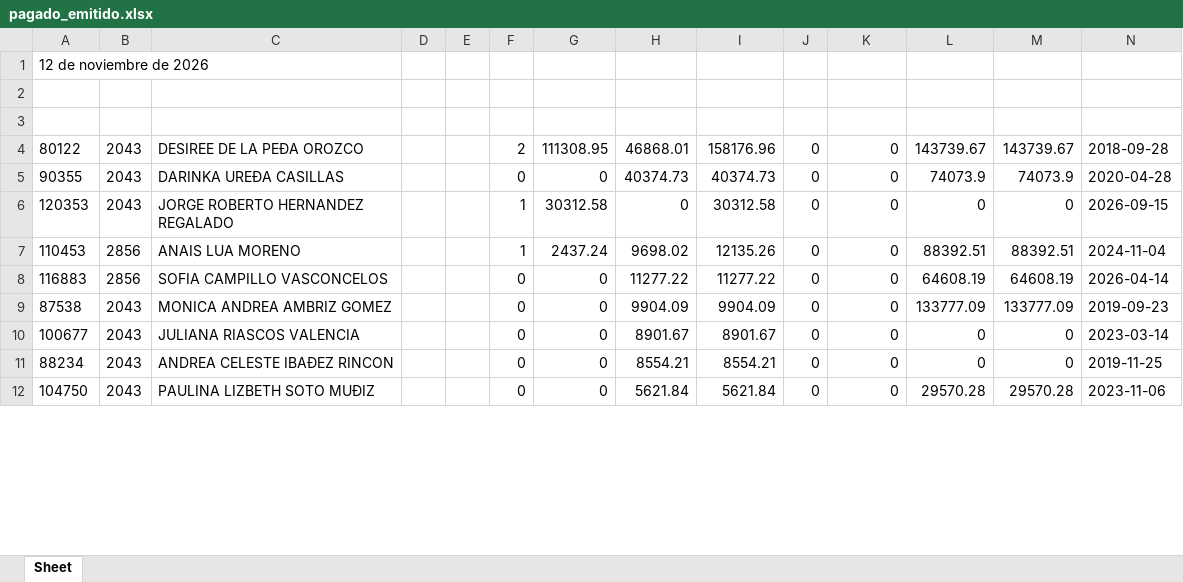
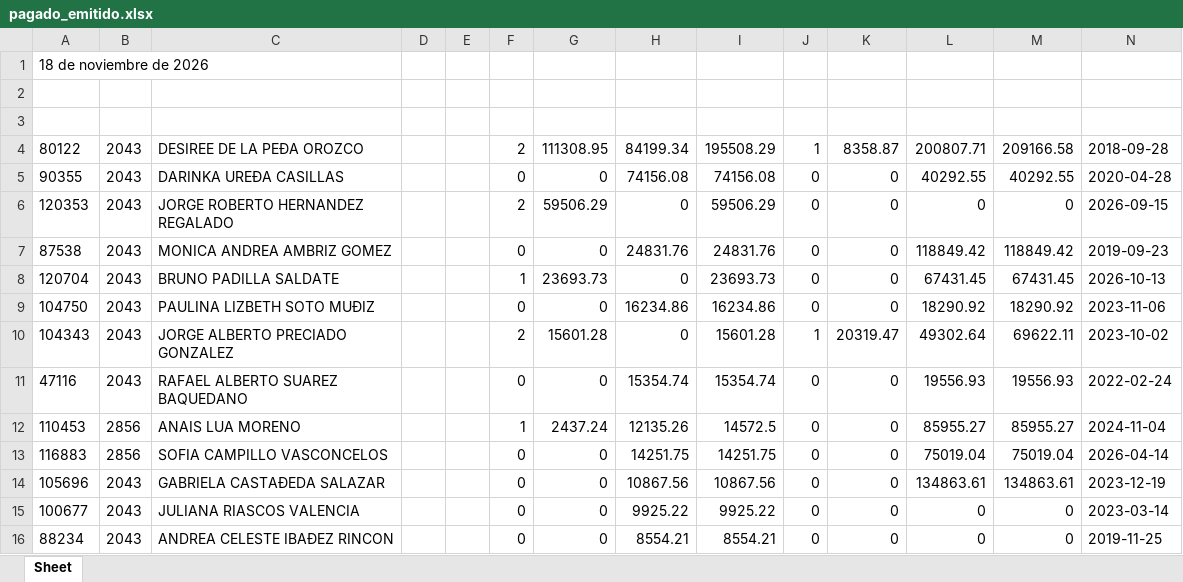
Before and after one commit to davalosdiego833/paneldecampanas, an Excel workbook: administrador/pagado_emitidido/pagado_emitido.xlsx, sheet Sheet, drawn as a sheet; only a part is shown; values as stored, in another font and other column widths than the file's, no borders; removed rows and columns are numbered as before the commit, all else as after; the diff covers the shown part only; the diff names each change by its address in the sheet, - before the commit and + after, or states it on an @@ line.

```diff
--- a/administrador/pagado_emitidido/pagado_emitido.xlsx (sheet Sheet)
+++ b/administrador/pagado_emitidido/pagado_emitido.xlsx (sheet Sheet)
-A1: 12 de noviembre de 2026
+A1: 18 de noviembre de 2026
-H4: 46868.01
+H4: 84199.34
-I4: 158176.96
+I4: 195508.29
-J4: 0
+J4: 1
-K4: 0
+K4: 8358.87
-L4: 143739.67
+L4: 200807.71
-M4: 143739.67
+M4: 209166.58
-H5: 40374.73
+H5: 74156.08
-I5: 40374.73
+I5: 74156.08
-L5: 74073.9
+L5: 40292.55
-M5: 74073.9
+M5: 40292.55
-F6: 1
+F6: 2
-G6: 30312.58
+G6: 59506.29
-I6: 30312.58
+I6: 59506.29
+row 7: 87538 | 2043 | MONICA ANDREA AMBRIZ GOMEZ |  |  | 0 | 0 | 24831.76 | 24831.76 | 0 | 0 | 118849.42 | 118849.42 | 2019-09-23
+row 8: 120704 | 2043 | BRUNO PADILLA SALDATE |  |  | 1 | 23693.73 | 0 | 23693.73 | 0 | 0 | 67431.45 | 67431.45 | 2026-10-13
+row 9: 104750 | 2043 | PAULINA LIZBETH SOTO MUÐIZ |  |  | 0 | 0 | 16234.86 | 16234.86 | 0 | 0 | 18290.92 | 18290.92 | 2023-11-06
+row 10: 104343 | 2043 | JORGE ALBERTO PRECIADO GONZALEZ |  |  | 2 | 15601.28 | 0 | 15601.28 | 1 | 20319.47 | 49302.64 | 69622.11 | 2023-10-02
+row 11: 47116 | 2043 | RAFAEL ALBERTO SUAREZ BAQUEDANO |  |  | 0 | 0 | 15354.74 | 15354.74 | 0 | 0 | 19556.93 | 19556.93 | 2022-02-24
-H12: 9698.02
+H12: 12135.26
-I12: 12135.26
+I12: 14572.5
-L12: 88392.51
+L12: 85955.27
-M12: 88392.51
+M12: 85955.27
-H13: 11277.22
+H13: 14251.75
-I13: 11277.22
+I13: 14251.75
-L13: 64608.19
+L13: 75019.04
-M13: 64608.19
+M13: 75019.04
-row 9: 87538 | 2043 | MONICA ANDREA AMBRIZ GOMEZ |  |  | 0 | 0 | 9904.09 | 9904.09 | 0 | 0 | 133777.09 | 133777.09 | 2019-09-23
+row 14: 105696 | 2043 | GABRIELA CASTAÐEDA SALAZAR |  |  | 0 | 0 | 10867.56 | 10867.56 | 0 | 0 | 134863.61 | 134863.61 | 2023-12-19
-H15: 8901.67
+H15: 9925.22
-I15: 8901.67
+I15: 9925.22
-row 12: 104750 | 2043 | PAULINA LIZBETH SOTO MUÐIZ |  |  | 0 | 0 | 5621.84 | 5621.84 | 0 | 0 | 29570.28 | 29570.28 | 2023-11-06
```
Also changed, not shown: 9 added rows, 13 removed rows and 8 edited cells elsewhere in this sheet, administrador/pagado_emitidido/pagado_emitido_reclutas.xlsx, administrador/pagado_emitido/pagado_emitido.xlsx, 16 other files.
